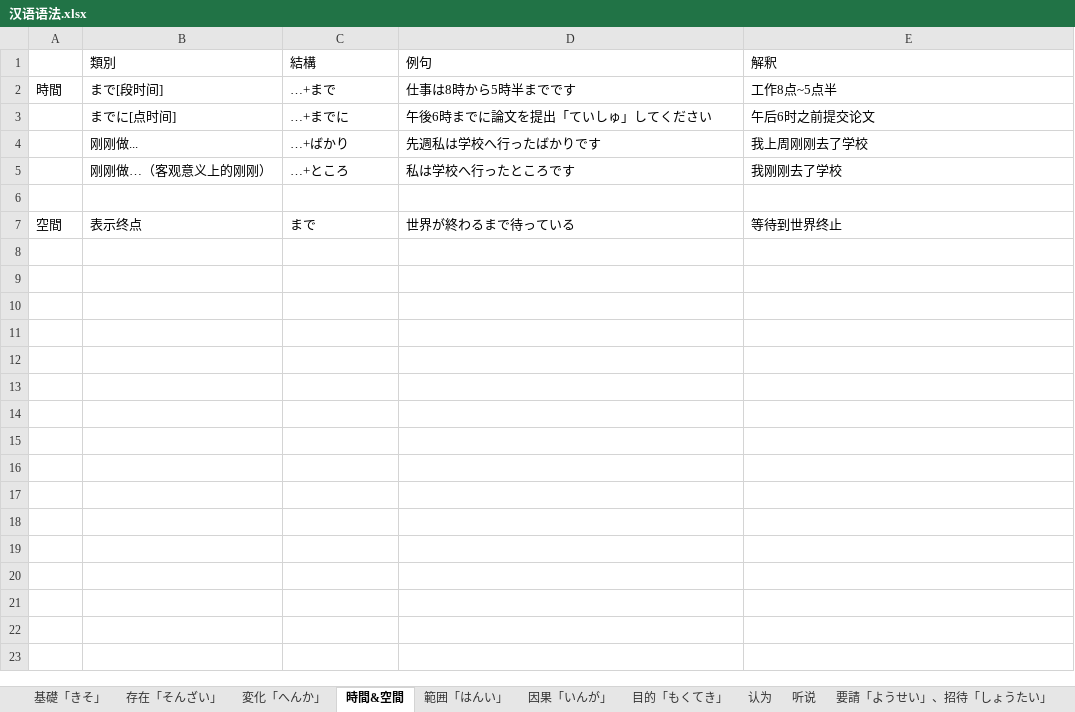
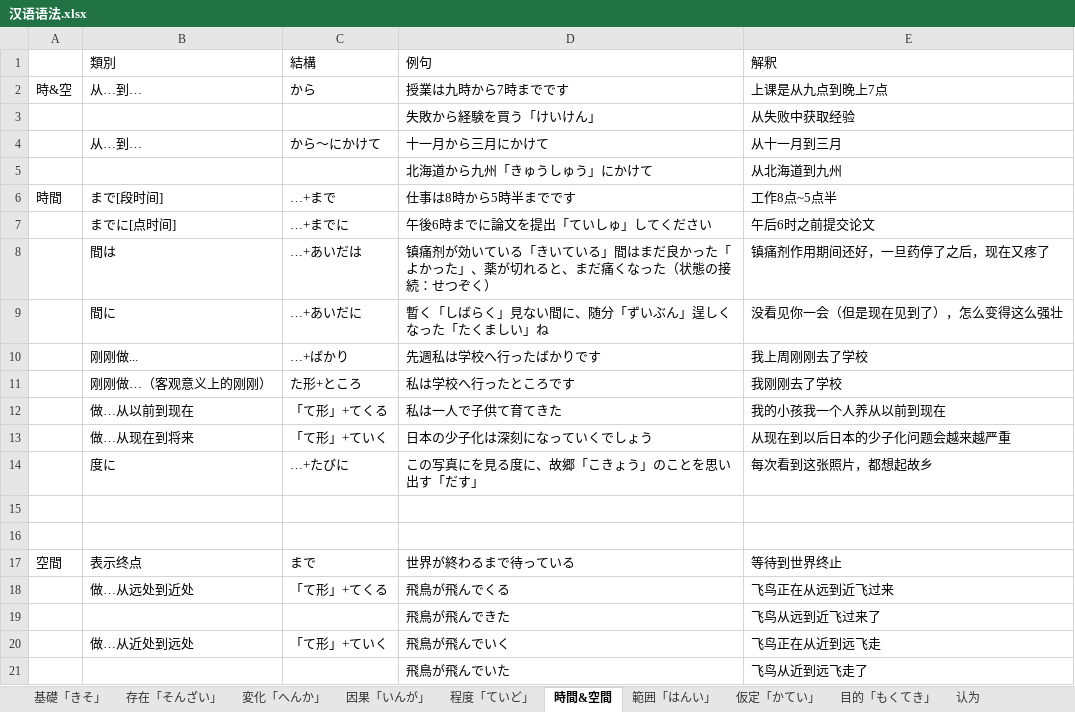
Before and after one commit to PaleBlue0619/Japanese, an Excel workbook: 文法（ぶんぽう）/汉语语法.xlsx, sheet 時間&空間, drawn as a sheet; values as stored, in another font and other column widths than the file's, no borders; addresses are those after the commit; the diff names each change by its address in the sheet, - before the commit and + after, or states it on an @@ line.

```diff
--- a/文法（ぶんぽう）/汉语语法.xlsx (sheet 時間&空間)
+++ b/文法（ぶんぽう）/汉语语法.xlsx (sheet 時間&空間)
+sheet tab: 程度「ていど」
@@ sheet tab order changed: 基礎「きそ」 | 存在「そんざい」 | 変化「へんか」 | 因果「いんが」 | 程度「ていど」 | 時間&空間 | 範囲「はんい」 | 仮定「かてい」 | 目的「もくてき」 | 认为 @@
+row 2: 時&空 | 从…到… | から | 授業は九時から7時までです | 上课是从九点到晚上7点
+row 3:  |  |  | 失敗から経験を買う「けいけん」 | 从失败中获取经验
+row 4:  | 从…到… | から～にかけて | 十一月から三月にかけて | 从十一月到三月
+row 5:  |  |  | 北海道から九州「きゅうしゅう」にかけて | 从北海道到九州
+row 8:  | 間は | …+あいだは | 镇痛剂が効いている「きいている」間はまだ良かった「よかった」、薬が切れると、まだ痛くなった（状態の接続：せつぞく） | 镇痛剂作用期间还好，一旦药停了之后，现在又疼了
+row 9:  | 間に | …+あいだに | 暫く「しばらく」見ない間に、随分「ずいぶん」逞しくなった「たくましい」ね | 没看见你一会（但是现在见到了），怎么变得这么强壮
-C11 (結構): …+ところ
+C11 (結構): た形+ところ
+row 12:  | 做…从以前到现在 | 「て形」+てくる | 私は一人で子供て育てきた | 我的小孩我一个人养从以前到现在
+row 13:  | 做…从现在到将来 | 「て形」+ていく | 日本の少子化は深刻になっていくでしょう | 从现在到以后日本的少子化问题会越来越严重
+row 14:  | 度に | …+たびに | この写真にを見る度に、故郷「こきょう」のことを思い出す「だす」 | 每次看到这张照片，都想起故乡
+row 15: (empty)
+row 18:  | 做…从远处到近处 | 「て形」+てくる | 飛鳥が飛んでくる | 飞鸟正在从远到近飞过来
+row 19:  |  |  | 飛鳥が飛んできた | 飞鸟从远到近飞过来了
+row 20:  | 做…从近处到远处 | 「て形」+ていく | 飛鳥が飛んでいく | 飞鸟正在从近到远飞走
+row 21:  |  |  | 飛鳥が飛んでいた | 飞鸟从近到远飞走了
```
Also changed, not shown: sheet 範囲「はんい」, sheet 因果「いんが」, sheet 基礎「きそ」, sheet 目的「もくてき」, sheet 仮定「かてい」, sheet 比較「ひかく」, 数字（すうじ）.xlsx, 文法（ぶんぽう）/动词变形规则.xlsx, 9 other files.
